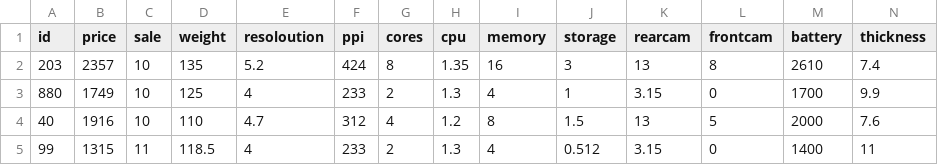
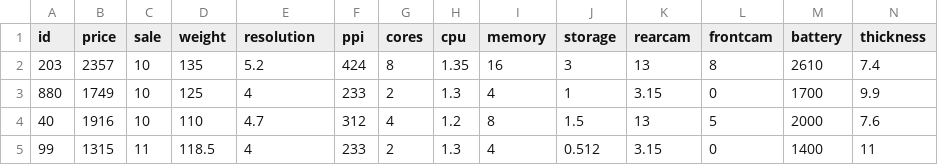
Before and after one commit to PimMiii/prg08, a CSV file: week7/Weekopdracht/data/mobilephones.csv, drawn as a sheet; only a part is shown.

```diff
--- a/week7/Weekopdracht/data/mobilephones.csv
+++ b/week7/Weekopdracht/data/mobilephones.csv
@@ -1,2 +1,2 @@
-id,price,sale,weight,resoloution,ppi,cores,cpu,memory,storage,rearcam,frontcam,battery,thickness
+id,price,sale,weight,resolution,ppi,cores,cpu,memory,storage,rearcam,frontcam,battery,thickness
 203,2357,10,135,5.2,424,8,1.35,16,3,13,8,2610,7.4
```
Also changed, not shown: 8 other files.
